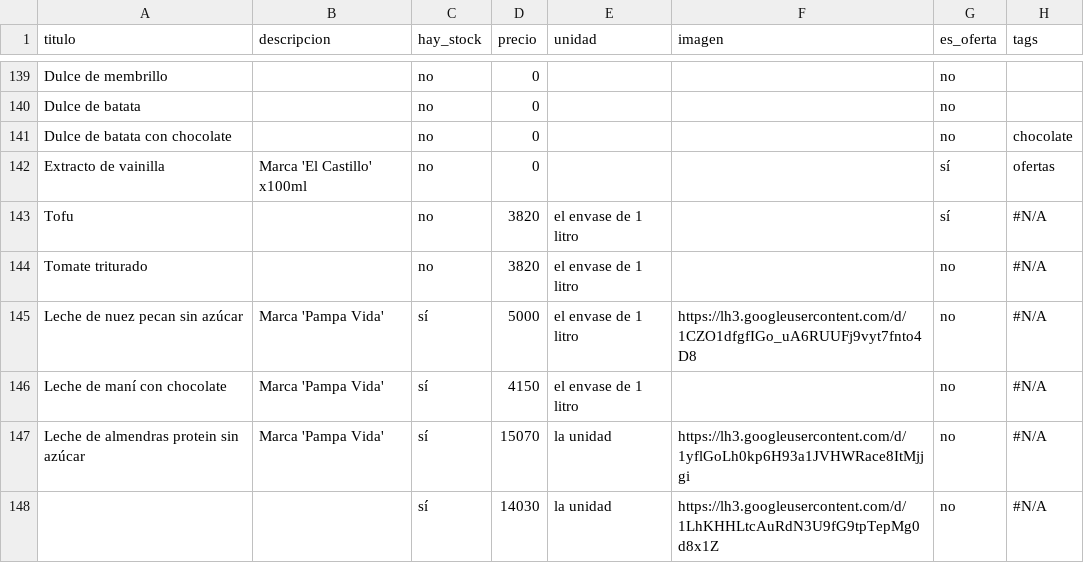
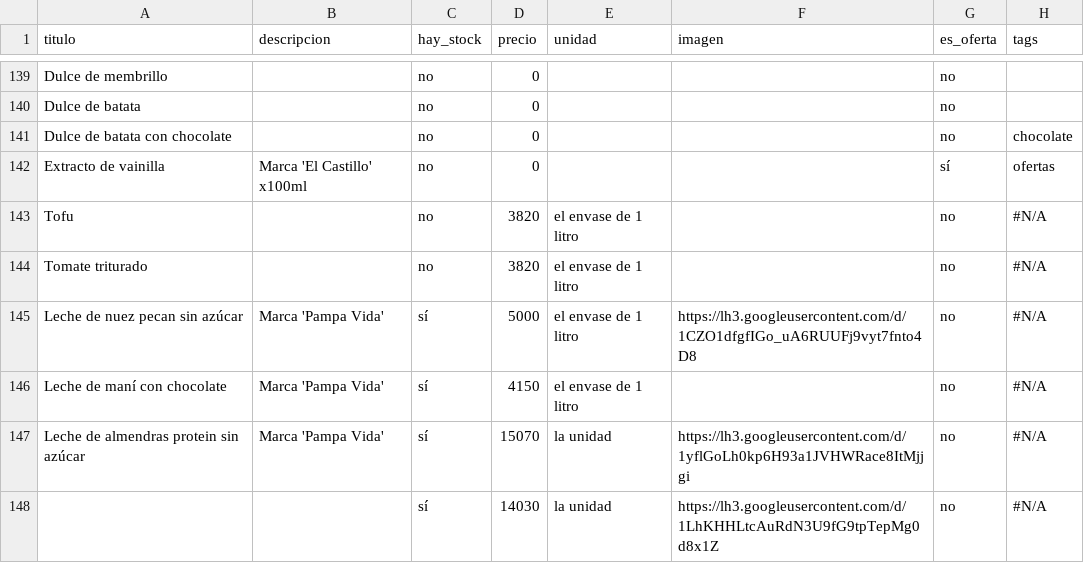
Before and after one commit to dietetica/productos, a CSV file: lista.csv, drawn as a sheet; only a part is shown, gaps mark what is left out.

Commit message:
Actualización automática de productos

```diff
--- a/lista.csv
+++ b/lista.csv
@@ -142,3 +142,3 @@ Dulce de batata con chocolate,,no,0,,,no,chocolate
 Extracto de vainilla,Marca 'El Castillo' x100ml,no,0,,,sí,ofertas
-Tofu,,no,3820,el envase de 1 litro,,sí,#N/A
+Tofu,,no,3820,el envase de 1 litro,,no,#N/A
 Tomate triturado,,no,3820,el envase de 1 litro,,no,#N/A
```
